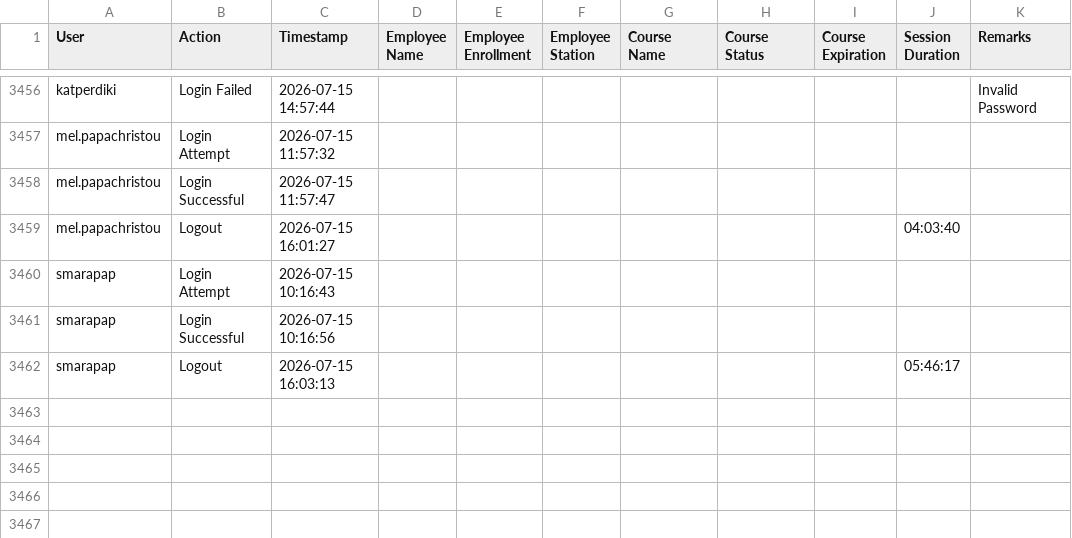
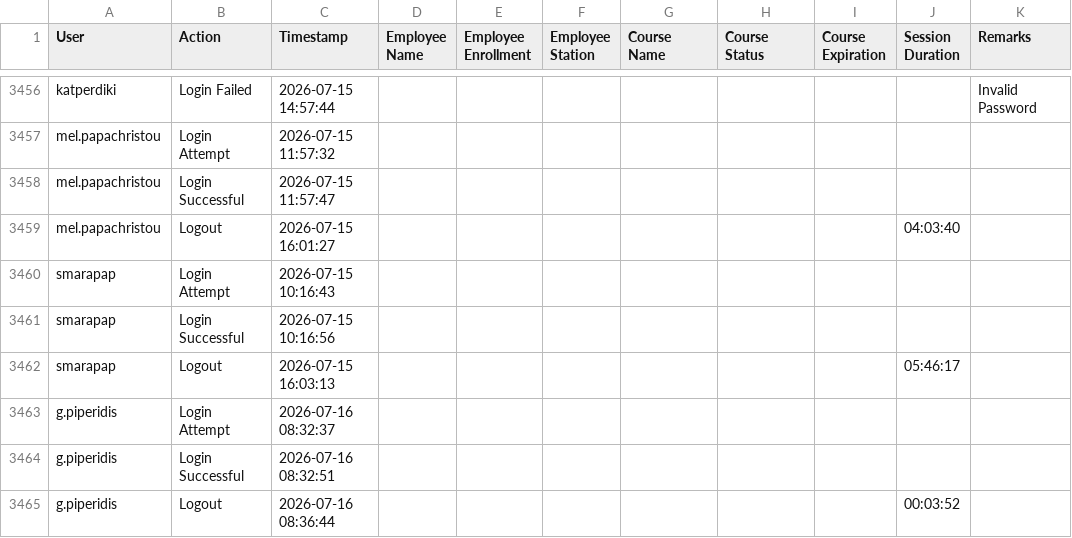
Before and after one commit to Ntiablo/TrainingOverview, a TSV file: Log.tsv, drawn as a sheet; only a part is shown, gaps mark what is left out.

Commit message:
Append new log entries to file

```diff
--- a/Log.tsv
+++ b/Log.tsv
@@ -3462 +3462,4 @@ smarapap	Login Successful	2026-07-15 10:16:56
 smarapap	Logout	2026-07-15 16:03:13							05:46:17	
+g.piperidis	Login Attempt	2026-07-16 08:32:37								
+g.piperidis	Login Successful	2026-07-16 08:32:51								
+g.piperidis	Logout	2026-07-16 08:36:44							00:03:52	
```
